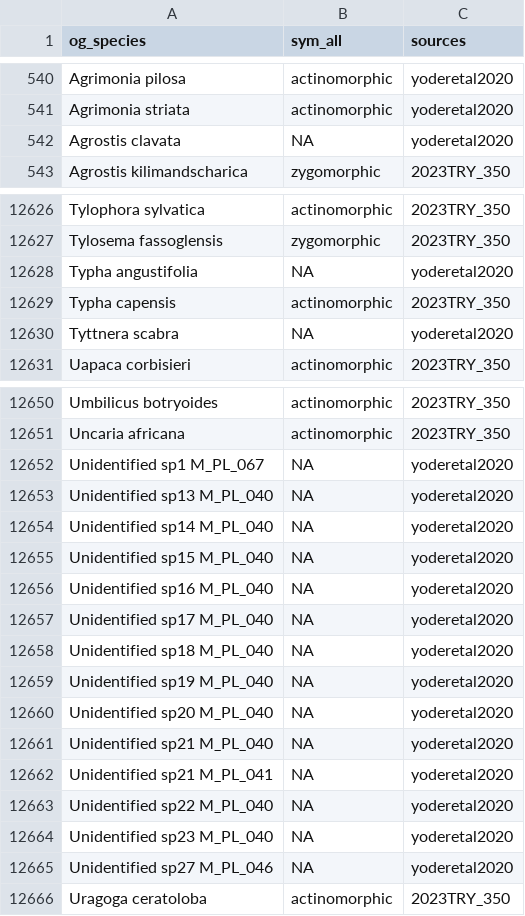
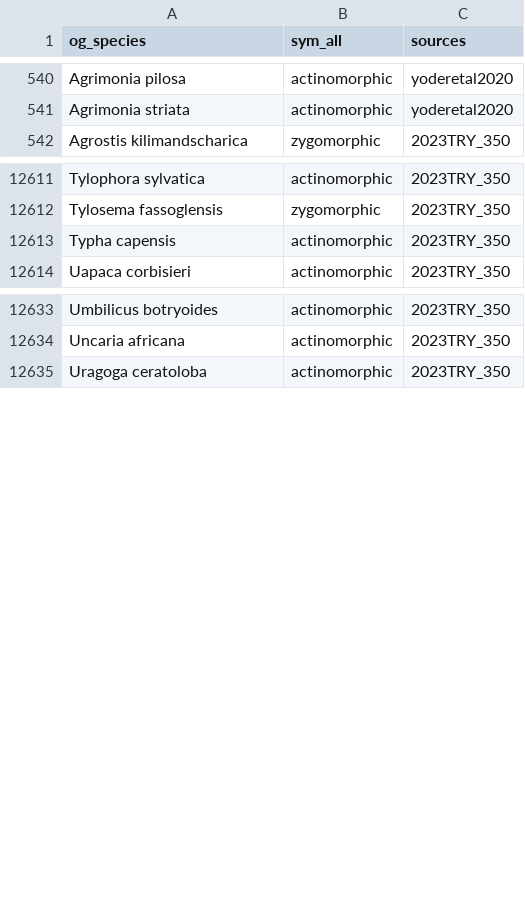
Before and after one commit to rubysaltbush/floral-longevity, a CSV file: data_output/sym_data.csv, drawn as a sheet; only a part is shown, gaps mark what is left out; the diff covers the shown part only.

Commit message:
found weird missing values in symmetry data, filtered these out

```diff
--- a/data_output/sym_data.csv
+++ b/data_output/sym_data.csv
@@ -541,3 +541,2 @@ Agrimonia pilosa,actinomorphic,yoderetal2020
 Agrimonia striata,actinomorphic,yoderetal2020
-Agrostis clavata,NA,yoderetal2020
 Agrostis kilimandscharica,zygomorphic,2023TRY_350
@@ -12627,5 +12612,3 @@ Tylophora sylvatica,actinomorphic,2023TRY_350
 Tylosema fassoglensis,zygomorphic,2023TRY_350
-Typha angustifolia,NA,yoderetal2020
 Typha capensis,actinomorphic,2023TRY_350
-Tyttnera scabra,NA,yoderetal2020
 Uapaca corbisieri,actinomorphic,2023TRY_350
@@ -12651,16 +12634,2 @@ Umbilicus botryoides,actinomorphic,2023TRY_350
 Uncaria africana,actinomorphic,2023TRY_350
-Unidentified sp1 M_PL_067,NA,yoderetal2020
-Unidentified sp13 M_PL_040,NA,yoderetal2020
-Unidentified sp14 M_PL_040,NA,yoderetal2020
-Unidentified sp15 M_PL_040,NA,yoderetal2020
-Unidentified sp16 M_PL_040,NA,yoderetal2020
-Unidentified sp17 M_PL_040,NA,yoderetal2020
-Unidentified sp18 M_PL_040,NA,yoderetal2020
-Unidentified sp19 M_PL_040,NA,yoderetal2020
-Unidentified sp20 M_PL_040,NA,yoderetal2020
-Unidentified sp21 M_PL_040,NA,yoderetal2020
-Unidentified sp21 M_PL_041,NA,yoderetal2020
-Unidentified sp22 M_PL_040,NA,yoderetal2020
-Unidentified sp23 M_PL_040,NA,yoderetal2020
-Unidentified sp27 M_PL_046,NA,yoderetal2020
 Uragoga ceratoloba,actinomorphic,2023TRY_350
```
Also changed, not shown: 15 removed rows and 2 edited cells elsewhere in this file, 1 other file.
